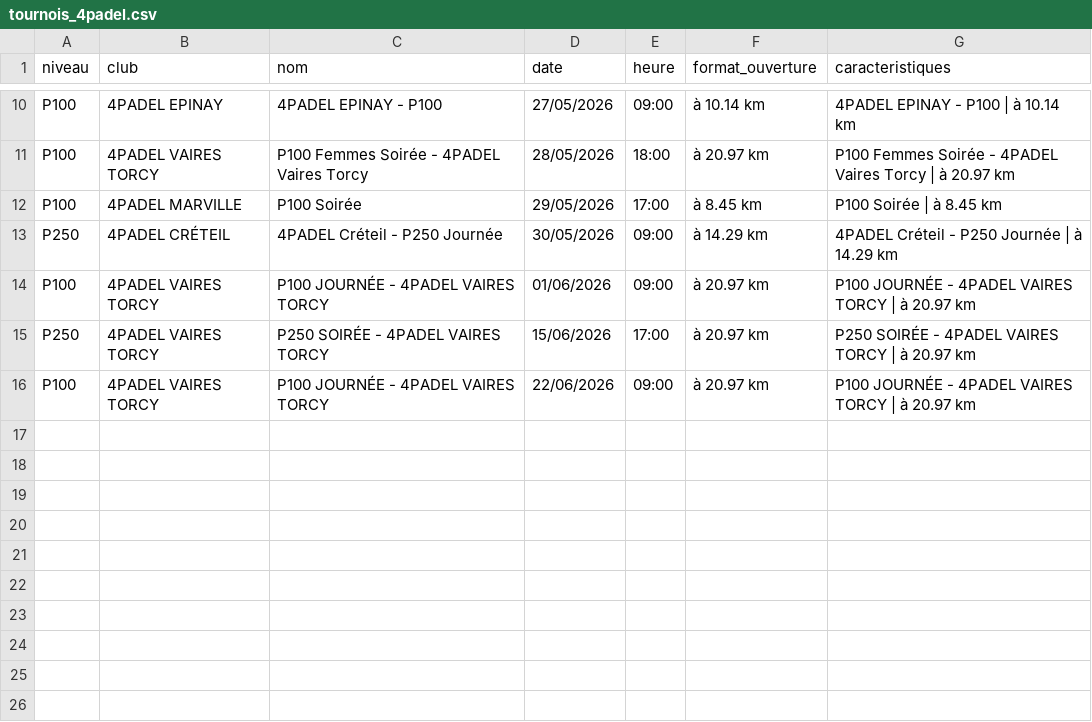
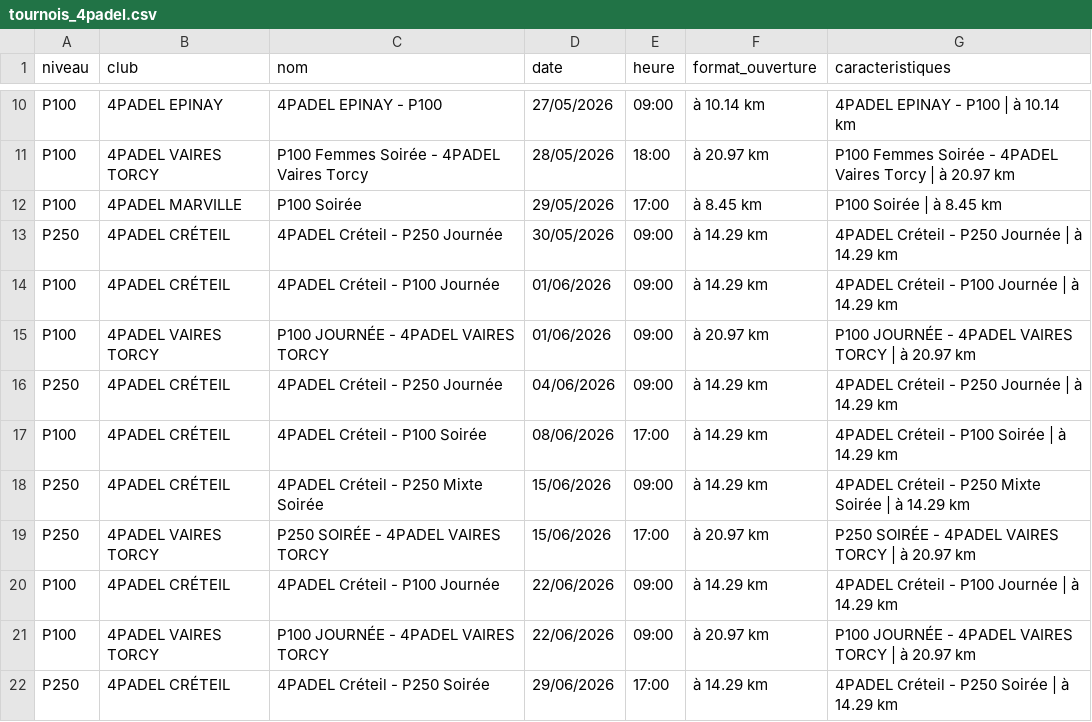
Before and after one commit to TheBigLouloup/Padel, a CSV file: tournois_4padel.csv, drawn as a sheet; only a part is shown, gaps mark what is left out.

```diff
--- a/tournois_4padel.csv
+++ b/tournois_4padel.csv
@@ -13,4 +13,10 @@ P100,4PADEL MARVILLE,P100 Soirée,29/05/2026,17:00,à 8.45 km,P100 Soirée | à
 P250,4PADEL CRÉTEIL,4PADEL Créteil - P250 Journée,30/05/2026,09:00,à 14.29 km,4PADEL Créteil - P250 Journée | à 14.29 km
+P100,4PADEL CRÉTEIL,4PADEL Créteil - P100 Journée,01/06/2026,09:00,à 14.29 km,4PADEL Créteil - P100 Journée | à 14.29 km
 P100,4PADEL VAIRES TORCY,P100 JOURNÉE - 4PADEL VAIRES TORCY,01/06/2026,09:00,à 20.97 km,P100 JOURNÉE - 4PADEL VAIRES TORCY | à 20.97 km
+P250,4PADEL CRÉTEIL,4PADEL Créteil - P250 Journée,04/06/2026,09:00,à 14.29 km,4PADEL Créteil - P250 Journée | à 14.29 km
+P100,4PADEL CRÉTEIL,4PADEL Créteil - P100 Soirée,08/06/2026,17:00,à 14.29 km,4PADEL Créteil - P100 Soirée | à 14.29 km
+P250,4PADEL CRÉTEIL,4PADEL Créteil - P250 Mixte Soirée,15/06/2026,09:00,à 14.29 km,4PADEL Créteil - P250 Mixte Soirée | à 14.29 km
 P250,4PADEL VAIRES TORCY,P250 SOIRÉE - 4PADEL VAIRES TORCY,15/06/2026,17:00,à 20.97 km,P250 SOIRÉE - 4PADEL VAIRES TORCY | à 20.97 km
+P100,4PADEL CRÉTEIL,4PADEL Créteil - P100 Journée,22/06/2026,09:00,à 14.29 km,4PADEL Créteil - P100 Journée | à 14.29 km
 P100,4PADEL VAIRES TORCY,P100 JOURNÉE - 4PADEL VAIRES TORCY,22/06/2026,09:00,à 20.97 km,P100 JOURNÉE - 4PADEL VAIRES TORCY | à 20.97 km
+P250,4PADEL CRÉTEIL,4PADEL Créteil - P250 Soirée,29/06/2026,17:00,à 14.29 km,4PADEL Créteil - P250 Soirée | à 14.29 km
```
Also changed, not shown: 1 other file.
